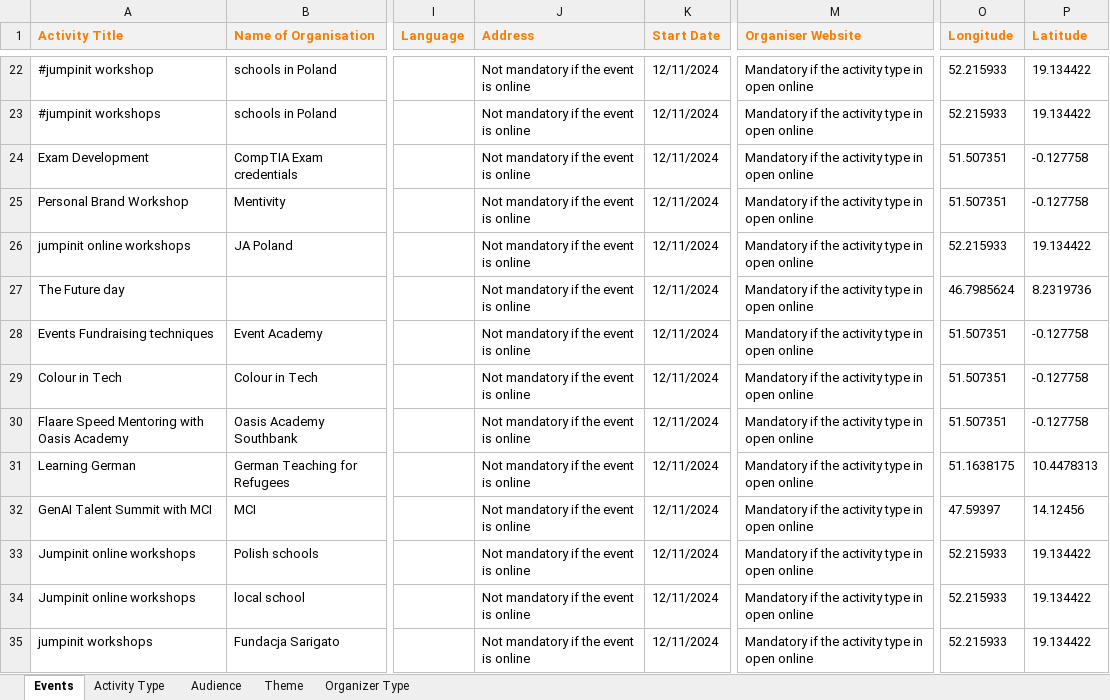
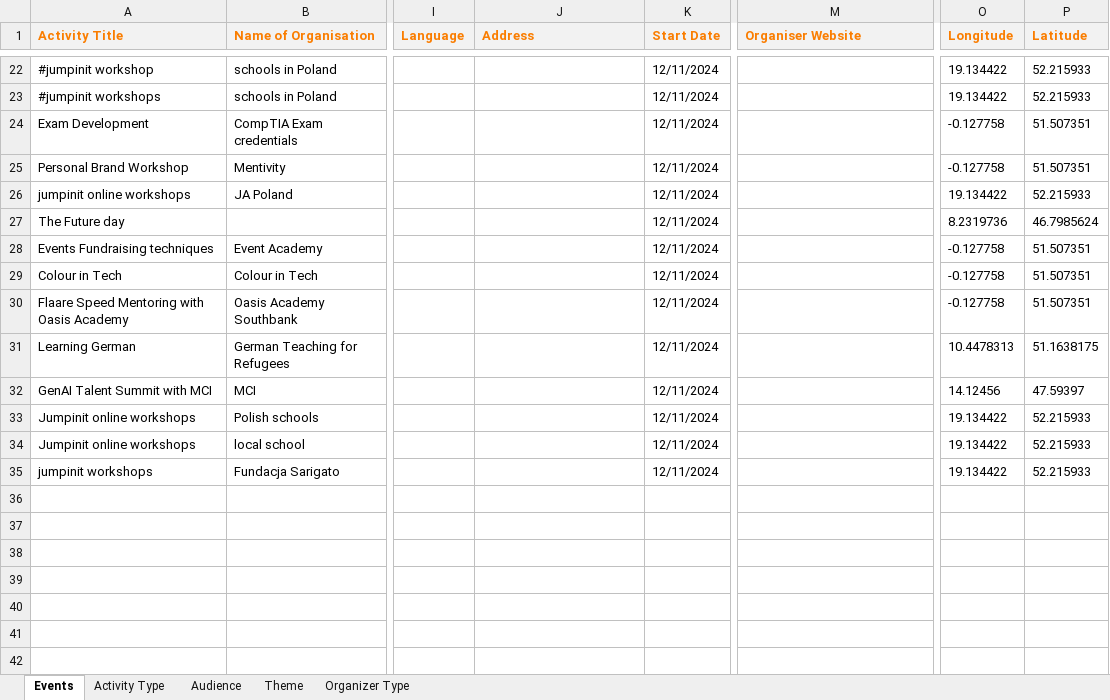
Before and after one commit to codeeu/codeweek, an Excel workbook: resources/excel/C4E_Avanade.xlsx, sheet Events, drawn as a sheet; only a part is shown, gaps mark what is left out; values as stored, in another font and other column widths than the file's, no borders; charts and pictures not drawn; the diff covers the shown part only; the diff names each change by its address in the sheet, - before the commit and + after, or states it on an @@ line.

Commit message:
Update C4E_Avanade.xlsx fix longitude latitude

```diff
--- a/resources/excel/C4E_Avanade.xlsx (sheet Events)
+++ b/resources/excel/C4E_Avanade.xlsx (sheet Events)
-J22:J35 (Address): Not mandatory if the event is online
+J22:J35 (Address): (empty)
-M22:M35 (Organiser Website): Mandatory if the activity type in open online
+M22:M35 (Organiser Website): (empty)
-O22:O23 (Longitude): 52.215933
+O22:O23 (Longitude): 19.134422
-P22:P23 (Latitude): 19.134422
+P22:P23 (Latitude): 52.215933
-O24:O25 (Longitude): 51.507351
+O24:O25 (Longitude): -0.127758
-P24:P25 (Latitude): -0.127758
+P24:P25 (Latitude): 51.507351
-O26 (Longitude): 52.215933
+O26 (Longitude): 19.134422
-P26 (Latitude): 19.134422
+P26 (Latitude): 52.215933
-O27 (Longitude): 46.7985624
+O27 (Longitude): 8.2319736
-P27 (Latitude): 8.2319736
+P27 (Latitude): 46.7985624
-O28:O30 (Longitude): 51.507351
+O28:O30 (Longitude): -0.127758
-P28:P30 (Latitude): -0.127758
+P28:P30 (Latitude): 51.507351
-O31 (Longitude): 51.1638175
+O31 (Longitude): 10.4478313
-P31 (Latitude): 10.4478313
+P31 (Latitude): 51.1638175
-O32 (Longitude): 47.59397
+O32 (Longitude): 14.12456
-P32 (Latitude): 14.12456
+P32 (Latitude): 47.59397
-O33:O35 (Longitude): 52.215933
+O33:O35 (Longitude): 19.134422
-P33:P35 (Latitude): 19.134422
+P33:P35 (Latitude): 52.215933
```
Also changed, not shown: 80 edited cells elsewhere in this sheet.
